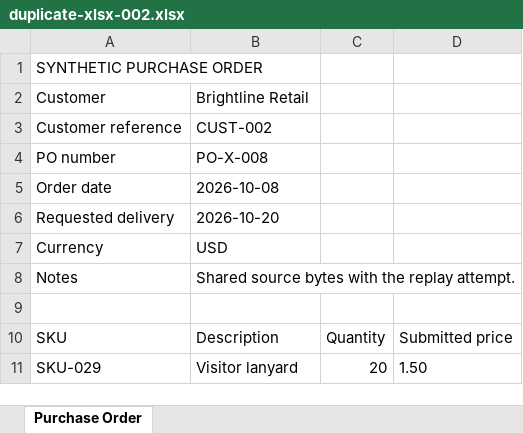
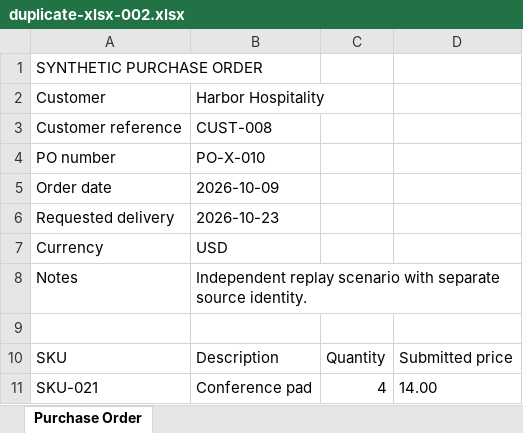
Before and after one commit to Joseph-Nawar/OpsFlow_AI, an Excel workbook: evals/corpus/v1/documents/duplicate-xlsx-002.xlsx, sheet Purchase Order, drawn as a sheet; values as stored, in another font and other column widths than the file's, no borders; removed rows and columns are numbered as before the commit, all else as after; the diff names each change by its address in the sheet, - before the commit and + after, or states it on an @@ line.

Commit message:
fix(phase11): harden v1 corpus truth and integrity

```diff
--- a/evals/corpus/v1/documents/duplicate-xlsx-002.xlsx (sheet Purchase Order)
+++ b/evals/corpus/v1/documents/duplicate-xlsx-002.xlsx (sheet Purchase Order)
-B2: Brightline Retail
+B2: Harbor Hospitality
-B3: CUST-002
+B3: CUST-008
-B4: PO-X-008
+B4: PO-X-010
-B5: 2026-10-08
+B5: 2026-10-09
-B6: 2026-10-20
+B6: 2026-10-23
-B8: Shared source bytes with the replay attempt.
+B8: Independent replay scenario with separate source identity.
-row 11: SKU-029 | Visitor lanyard | 20 | 1.50
+row 11: SKU-021 | Conference pad | 4 | 14.00
```
Also changed, not shown: 6 other files.
